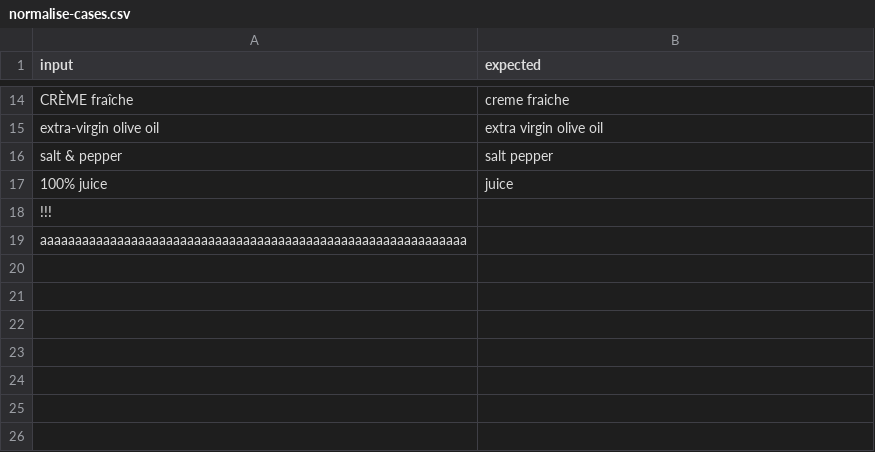
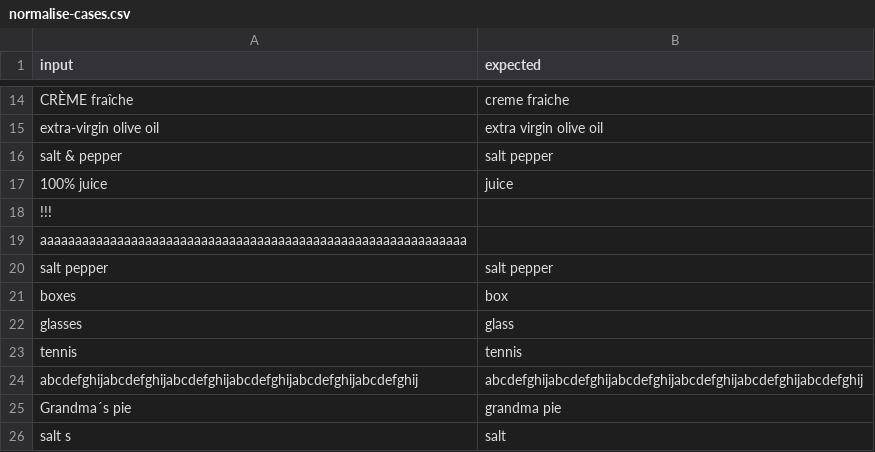
Before and after one commit to filipkuzmanovski/Plateful, a CSV file: tools/dataset/normalise-cases.csv, drawn as a sheet; only a part is shown, gaps mark what is left out.

```diff
--- a/tools/dataset/normalise-cases.csv
+++ b/tools/dataset/normalise-cases.csv
@@ -19 +19,8 @@ extra-virgin olive oil,extra virgin olive oil
 aaaaaaaaaaaaaaaaaaaaaaaaaaaaaaaaaaaaaaaaaaaaaaaaaaaaaaaaaaaaa,
+"salt	pepper",salt pepper
+boxes,box
+glasses,glass
+tennis,tennis
+abcdefghijabcdefghijabcdefghijabcdefghijabcdefghijabcdefghij,abcdefghijabcdefghijabcdefghijabcdefghijabcdefghijabcdefghij
+"Grandma´s pie",grandma pie
+salt s,salt
```
Also changed, not shown: 2 other files.
